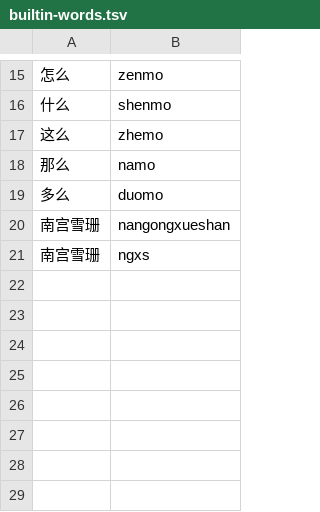
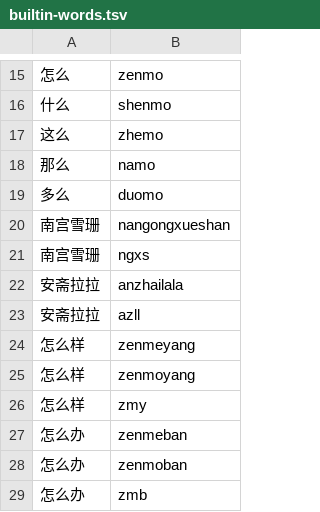
Before and after one commit to finchcode-sudo/feelime, a TSV file: app/src/main/assets/builtin-words.tsv, drawn as a sheet; only a part is shown, gaps mark what is left out.

Commit message:
词库：安斋拉拉、怎么样、怎么办

```diff
--- a/app/src/main/assets/builtin-words.tsv
+++ b/app/src/main/assets/builtin-words.tsv
@@ -21 +21,9 @@
 南宫雪珊	ngxs
+安斋拉拉	anzhailala
+安斋拉拉	azll
+怎么样	zenmeyang
+怎么样	zenmoyang
+怎么样	zmy
+怎么办	zenmeban
+怎么办	zenmoban
+怎么办	zmb
```
Also changed, not shown: 1 other file.
